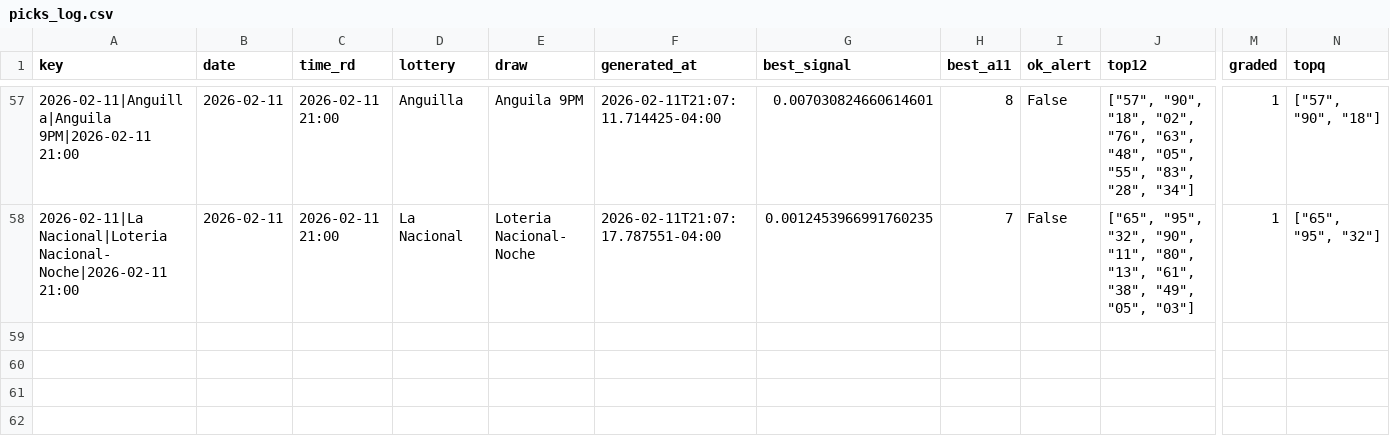
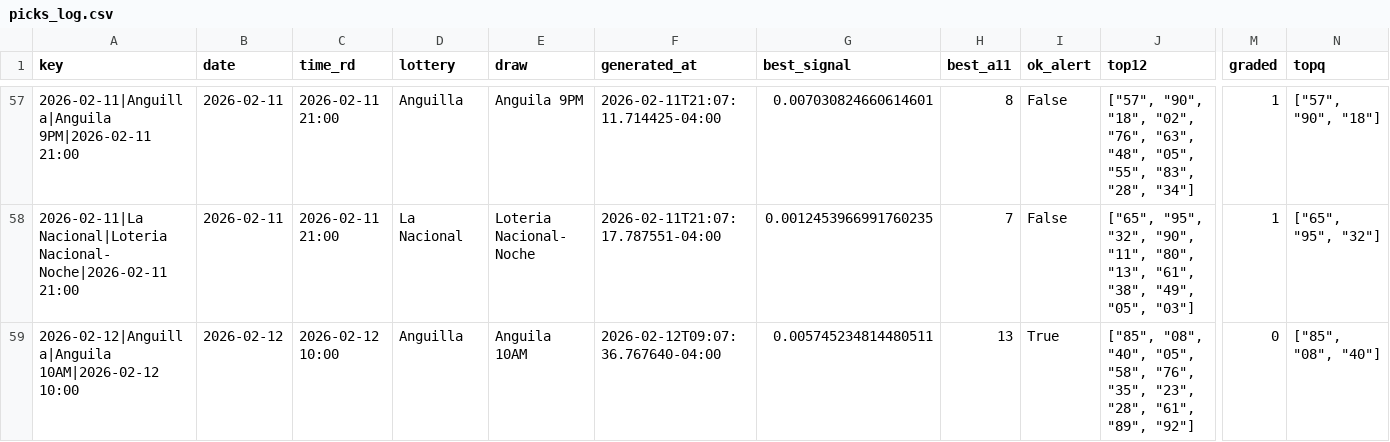
Before and after one commit to carbosota1/LotMix, a CSV file: data/picks_log.csv, drawn as a sheet; only a part is shown, gaps mark what is left out; rows hold the shown columns only; the diff names each change by its address in the sheet, - before the commit and + after, or states it on an @@ line.

```diff
--- a/data/picks_log.csv
+++ b/data/picks_log.csv
+row 59: 2026-02-12|Anguilla|Anguila 10AM|2026-02-12 10:00 | 2026-02-12 | 2026-02-12 10:00 | Anguilla | Anguila 10AM | 2026-02-12T09:07:36.767640-04:00 | 0.005745234814480511 | 13 | True | ["85", "08", "40", "05", "58", "76", "35", "23", "28", "61", "89", "92"] | 0 | ["85", "08", "40"]
```
Also changed, not shown: 3 other files.
